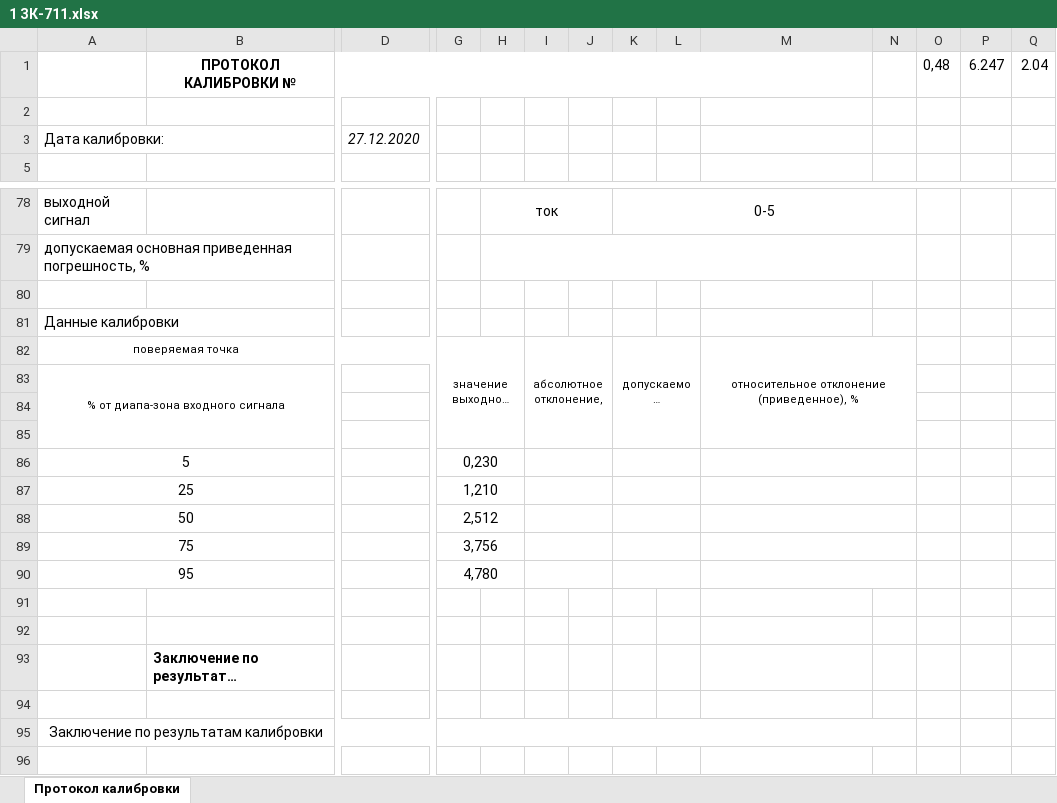
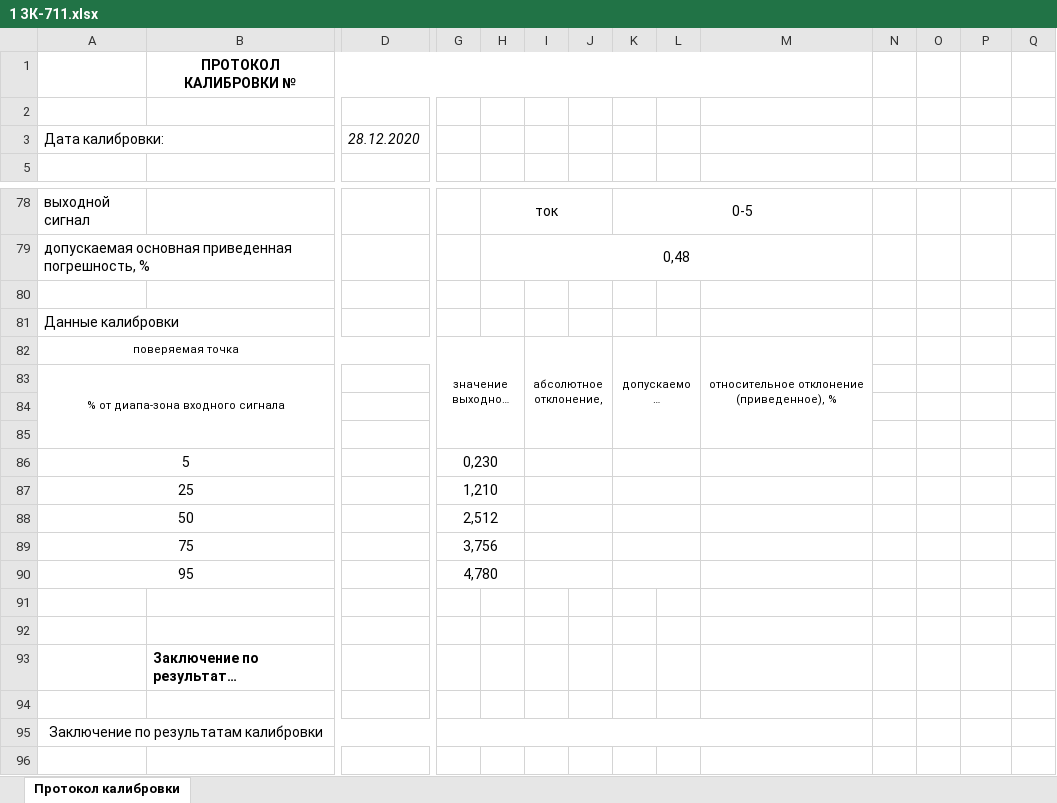
Before and after one commit to asd192/CalibrationIRT59, an Excel workbook: protocols/1 ЗК-711.xlsx, sheet Протокол калибровки, drawn as a sheet; only a part is shown, gaps mark what is left out; long unchanged cells end in …; values as stored, in another font and other column widths than the file's, no borders; removed rows and columns are numbered as before the commit, all else as after; rows hold the shown columns only; the diff covers the shown part only; the diff names each change by its address in the sheet, - before the commit and + after, or states it on an @@ line.

```diff
--- a/protocols/1 ЗК-711.xlsx (sheet Протокол калибровки)
+++ b/protocols/1 ЗК-711.xlsx (sheet Протокол калибровки)
-row 1:  | ПРОТОКОЛ КАЛИБРОВКИ № |  |  |  |  |  |  |  |  |  | 0,48 | 6.247 | 2.04
+row 1:  | ПРОТОКОЛ КАЛИБРОВКИ №
-D3: 27.12.2020
+D3: 28.12.2020
-K78:N78 merged
+K78:M78 merged
-H79: (empty)
+H79: 0,48
-H79:N79 merged
+H79:M79 merged
-M82:N85 merged
+M82:M85 merged
-M86:N86 merged
-M87:N87 merged
-M88:N88 merged
-M89:N89 merged
-M90:N90 merged
-G95:N95 merged
+G95:M95 merged
```
Also changed, not shown: 3 edited cells and merged cells elsewhere in this sheet, Template_CalibrationIRT59xx.xlsx, 6 other files.
